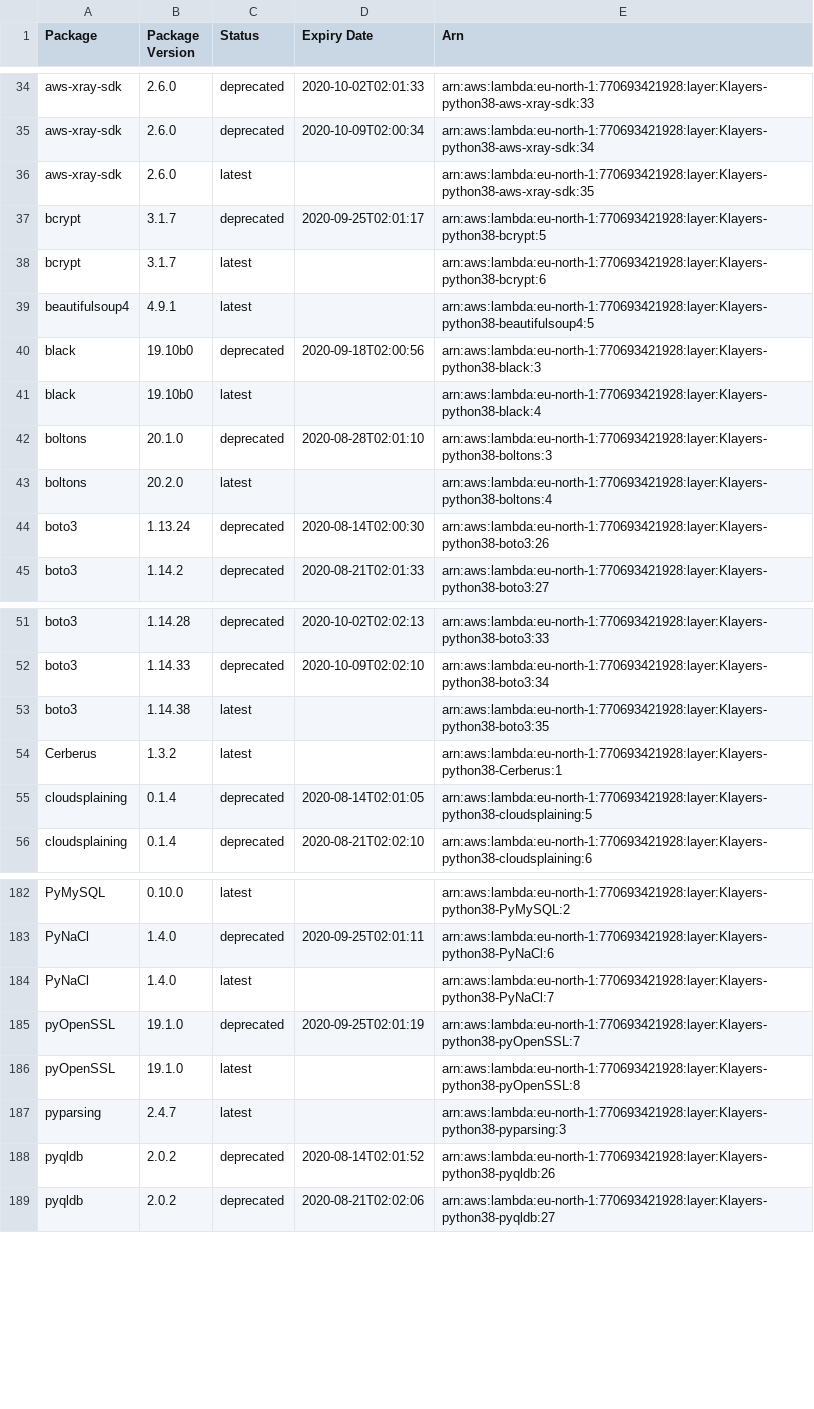
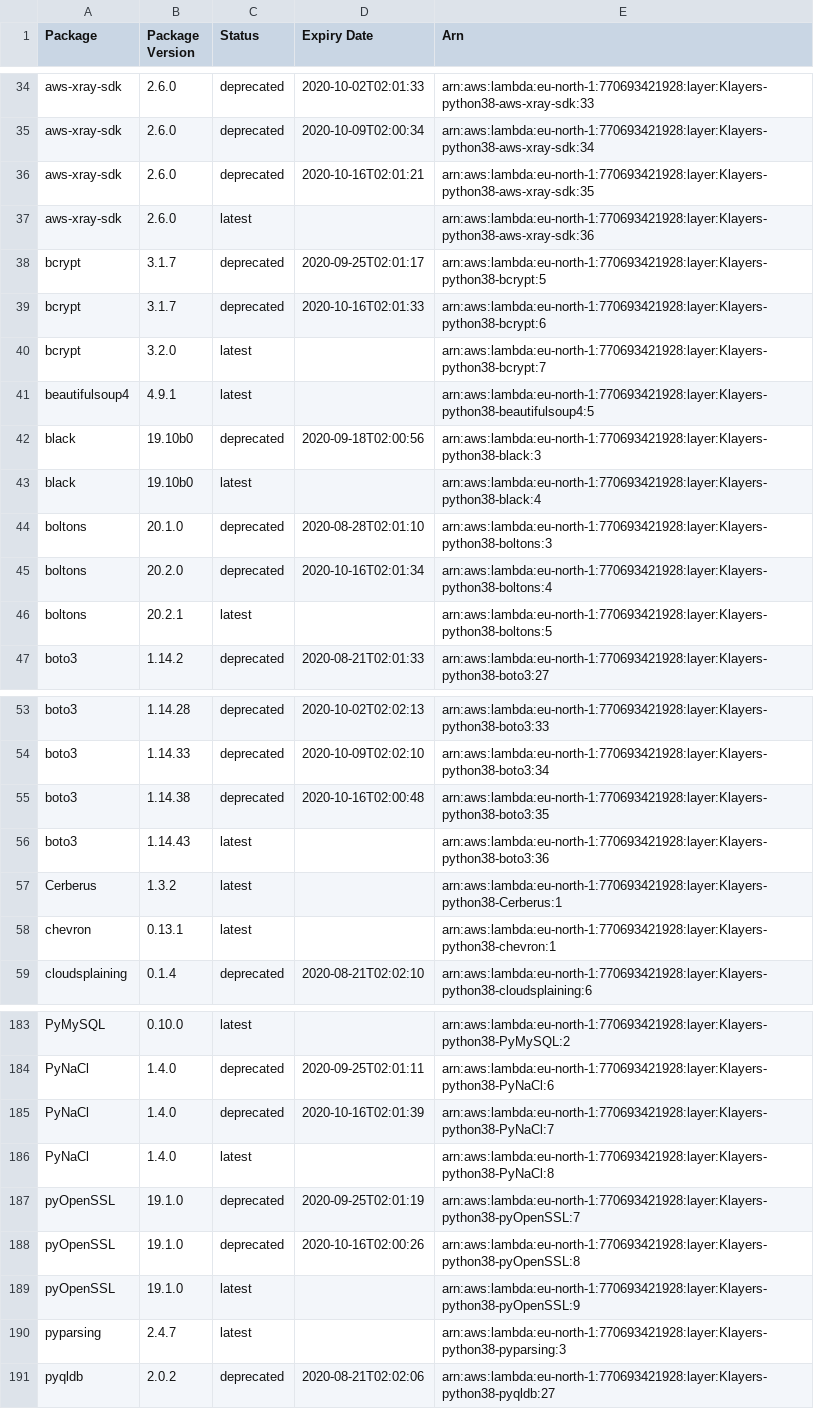
Before and after one commit to keithrozario/Klayers, a CSV file: deployments/python3.8/arns/eu-north-1.csv, drawn as a sheet; only a part is shown, gaps mark what is left out; the diff covers the shown part only.

```diff
--- a/deployments/python3.8/arns/eu-north-1.csv
+++ b/deployments/python3.8/arns/eu-north-1.csv
@@ -35,5 +35,7 @@ aws-xray-sdk,2.6.0,deprecated,2020-10-02T02:01:33,arn:aws:lambda:eu-north-1:7706
 aws-xray-sdk,2.6.0,deprecated,2020-10-09T02:00:34,arn:aws:lambda:eu-north-1:770693421928:layer:Klayers-python38-aws-xray-sdk:34
-aws-xray-sdk,2.6.0,latest,,arn:aws:lambda:eu-north-1:770693421928:layer:Klayers-python38-aws-xray-sdk:35
+aws-xray-sdk,2.6.0,deprecated,2020-10-16T02:01:21,arn:aws:lambda:eu-north-1:770693421928:layer:Klayers-python38-aws-xray-sdk:35
+aws-xray-sdk,2.6.0,latest,,arn:aws:lambda:eu-north-1:770693421928:layer:Klayers-python38-aws-xray-sdk:36
 bcrypt,3.1.7,deprecated,2020-09-25T02:01:17,arn:aws:lambda:eu-north-1:770693421928:layer:Klayers-python38-bcrypt:5
-bcrypt,3.1.7,latest,,arn:aws:lambda:eu-north-1:770693421928:layer:Klayers-python38-bcrypt:6
+bcrypt,3.1.7,deprecated,2020-10-16T02:01:33,arn:aws:lambda:eu-north-1:770693421928:layer:Klayers-python38-bcrypt:6
+bcrypt,3.2.0,latest,,arn:aws:lambda:eu-north-1:770693421928:layer:Klayers-python38-bcrypt:7
 beautifulsoup4,4.9.1,latest,,arn:aws:lambda:eu-north-1:770693421928:layer:Klayers-python38-beautifulsoup4:5
@@ -42,4 +44,4 @@ black,19.10b0,latest,,arn:aws:lambda:eu-north-1:770693421928:layer:Klayers-pytho
 boltons,20.1.0,deprecated,2020-08-28T02:01:10,arn:aws:lambda:eu-north-1:770693421928:layer:Klayers-python38-boltons:3
-boltons,20.2.0,latest,,arn:aws:lambda:eu-north-1:770693421928:layer:Klayers-python38-boltons:4
-boto3,1.13.24,deprecated,2020-08-14T02:00:30,arn:aws:lambda:eu-north-1:770693421928:layer:Klayers-python38-boto3:26
+boltons,20.2.0,deprecated,2020-10-16T02:01:34,arn:aws:lambda:eu-north-1:770693421928:layer:Klayers-python38-boltons:4
+boltons,20.2.1,latest,,arn:aws:lambda:eu-north-1:770693421928:layer:Klayers-python38-boltons:5
 boto3,1.14.2,deprecated,2020-08-21T02:01:33,arn:aws:lambda:eu-north-1:770693421928:layer:Klayers-python38-boto3:27
@@ -52,5 +54,6 @@ boto3,1.14.28,deprecated,2020-10-02T02:02:13,arn:aws:lambda:eu-north-1:770693421
 boto3,1.14.33,deprecated,2020-10-09T02:02:10,arn:aws:lambda:eu-north-1:770693421928:layer:Klayers-python38-boto3:34
-boto3,1.14.38,latest,,arn:aws:lambda:eu-north-1:770693421928:layer:Klayers-python38-boto3:35
+boto3,1.14.38,deprecated,2020-10-16T02:00:48,arn:aws:lambda:eu-north-1:770693421928:layer:Klayers-python38-boto3:35
+boto3,1.14.43,latest,,arn:aws:lambda:eu-north-1:770693421928:layer:Klayers-python38-boto3:36
 Cerberus,1.3.2,latest,,arn:aws:lambda:eu-north-1:770693421928:layer:Klayers-python38-Cerberus:1
-cloudsplaining,0.1.4,deprecated,2020-08-14T02:01:05,arn:aws:lambda:eu-north-1:770693421928:layer:Klayers-python38-cloudsplaining:5
+chevron,0.13.1,latest,,arn:aws:lambda:eu-north-1:770693421928:layer:Klayers-python38-chevron:1
 cloudsplaining,0.1.4,deprecated,2020-08-21T02:02:10,arn:aws:lambda:eu-north-1:770693421928:layer:Klayers-python38-cloudsplaining:6
@@ -183,7 +184,8 @@ PyMySQL,0.10.0,latest,,arn:aws:lambda:eu-north-1:770693421928:layer:Klayers-pyth
 PyNaCl,1.4.0,deprecated,2020-09-25T02:01:11,arn:aws:lambda:eu-north-1:770693421928:layer:Klayers-python38-PyNaCl:6
-PyNaCl,1.4.0,latest,,arn:aws:lambda:eu-north-1:770693421928:layer:Klayers-python38-PyNaCl:7
+PyNaCl,1.4.0,deprecated,2020-10-16T02:01:39,arn:aws:lambda:eu-north-1:770693421928:layer:Klayers-python38-PyNaCl:7
+PyNaCl,1.4.0,latest,,arn:aws:lambda:eu-north-1:770693421928:layer:Klayers-python38-PyNaCl:8
 pyOpenSSL,19.1.0,deprecated,2020-09-25T02:01:19,arn:aws:lambda:eu-north-1:770693421928:layer:Klayers-python38-pyOpenSSL:7
-pyOpenSSL,19.1.0,latest,,arn:aws:lambda:eu-north-1:770693421928:layer:Klayers-python38-pyOpenSSL:8
+pyOpenSSL,19.1.0,deprecated,2020-10-16T02:00:26,arn:aws:lambda:eu-north-1:770693421928:layer:Klayers-python38-pyOpenSSL:8
+pyOpenSSL,19.1.0,latest,,arn:aws:lambda:eu-north-1:770693421928:layer:Klayers-python38-pyOpenSSL:9
 pyparsing,2.4.7,latest,,arn:aws:lambda:eu-north-1:770693421928:layer:Klayers-python38-pyparsing:3
-pyqldb,2.0.2,deprecated,2020-08-14T02:01:52,arn:aws:lambda:eu-north-1:770693421928:layer:Klayers-python38-pyqldb:26
 pyqldb,2.0.2,deprecated,2020-08-21T02:02:06,arn:aws:lambda:eu-north-1:770693421928:layer:Klayers-python38-pyqldb:27
```
Also changed, not shown: 9 added rows, 11 removed rows and 13 edited cells elsewhere in this file, deployments/python3.8/arns/ap-east-1.csv, deployments/python3.8/arns/ap-south-1.csv, 32 other files.
